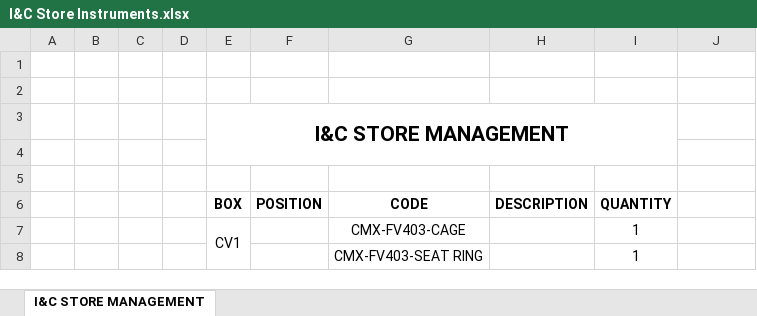
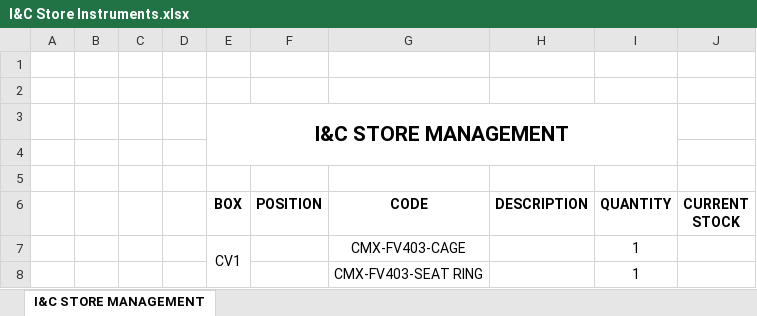
Before and after one commit to abuadnan1996/Store-Management-System, an Excel workbook: I&C Store Instruments.xlsx, sheet I&C STORE MANAGEMENT, drawn as a sheet; only a part is shown; values as stored, in another font and other column widths than the file's, no borders; the diff names each change by its address in the sheet, - before the commit and + after, or states it on an @@ line.

```diff
--- a/I&C Store Instruments.xlsx (sheet I&C STORE MANAGEMENT)
+++ b/I&C Store Instruments.xlsx (sheet I&C STORE MANAGEMENT)
-J6: (empty)
+J6: CURRENT STOCK
```
Also changed, not shown: products.xlsx, 1 other file.
